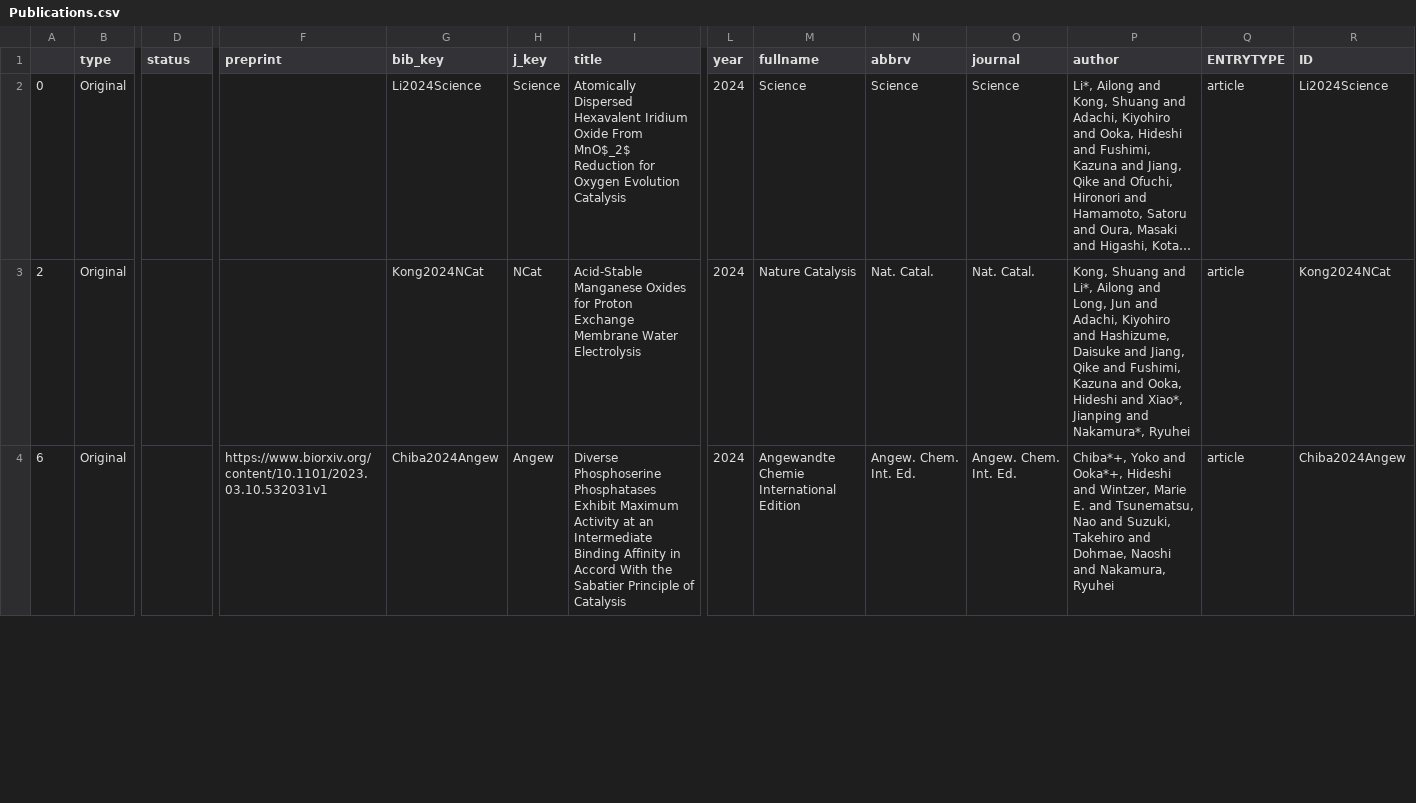
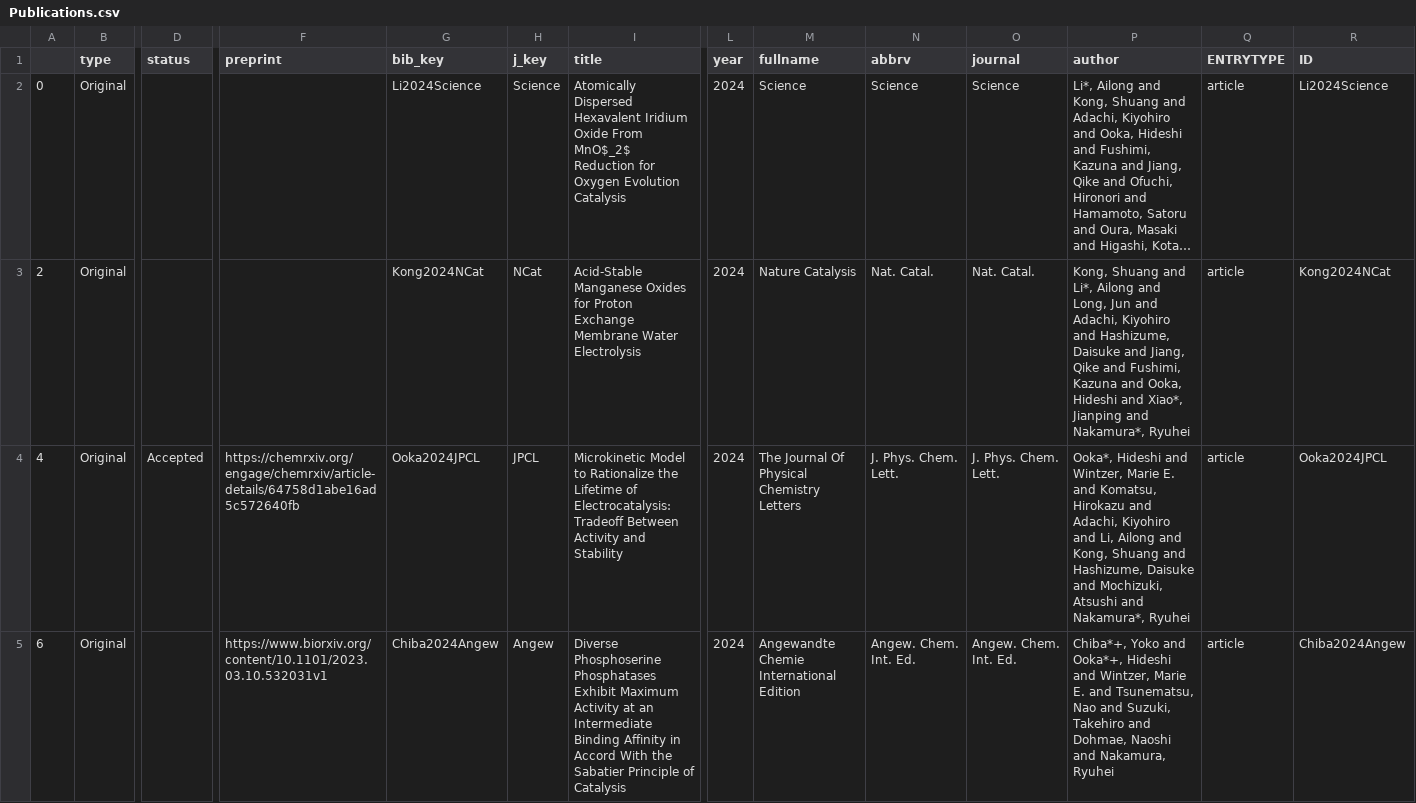
Before and after one commit to HideshiOoka/Homepage, a CSV file: achievements/Publications.csv, drawn as a sheet; only a part is shown, gaps mark what is left out; long unchanged cells end in …; rows hold the shown columns only; the diff covers the shown part only; the diff names each change by its address in the sheet, - before the commit and + after, or states it on an @@ line.

Commit message:
added Hye-Eun san NCom and Ooka JPCL

```diff
--- a/achievements/Publications.csv
+++ b/achievements/Publications.csv
+row 4: 4 | Original | Accepted | https://chemrxiv.org/engage/chemrxiv/article-details/64758d1abe16ad5c572640fb | Ooka2024JPCL | JPCL | Microkinetic Model to Rationalize the Lifetime of Electrocatalysis: Tradeoff Between Activity and Stability | 2024 | The Journal Of Physical Chemistry Letters | J. Phys. Chem. Lett. | J. Phys. Chem. Lett. | Ooka*, Hideshi and Wintzer, Marie E. and Komatsu, Hirokazu and Adachi, Kiyohiro and Li, Ailong and Kong, Shuang and Hashizume, Daisuke and Mochizuki, Atsushi and Nakamura*, Ryuhei | article | Ooka2024JPCL
```
Also changed, not shown: 1 removed row and 3 edited cells elsewhere in this file, 11 other files.
